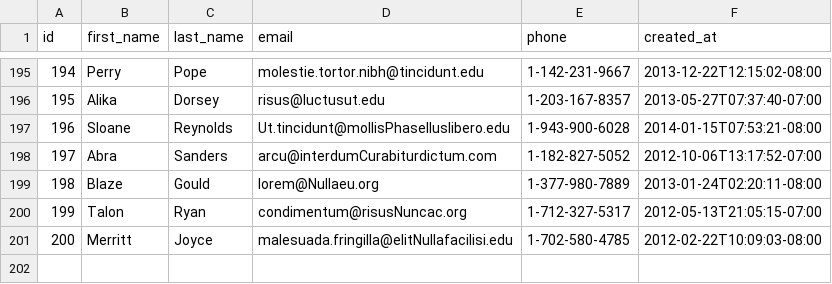
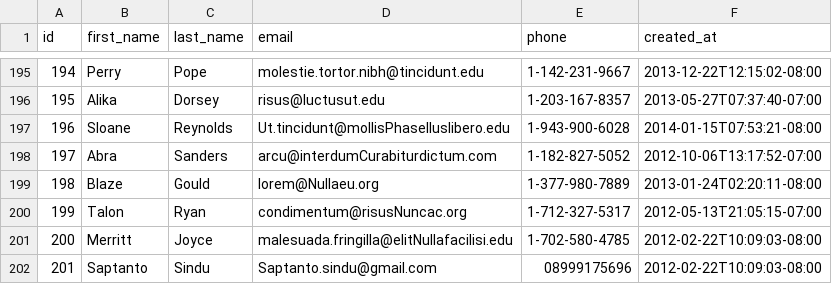
Before and after one commit to lively-fox-2017/parsing-data-sync, a CSV file: people.csv, drawn as a sheet; only a part is shown, gaps mark what is left out; the diff names each change by its address in the sheet, - before the commit and + after, or states it on an @@ line.

```diff
--- a/people.csv
+++ b/people.csv
+row 202: 201 | Saptanto | Sindu | Saptanto.sindu@gmail.com | 08999175696 | 2012-02-22T10:09:03-08:00
```
Also changed, not shown: 1 other file.
